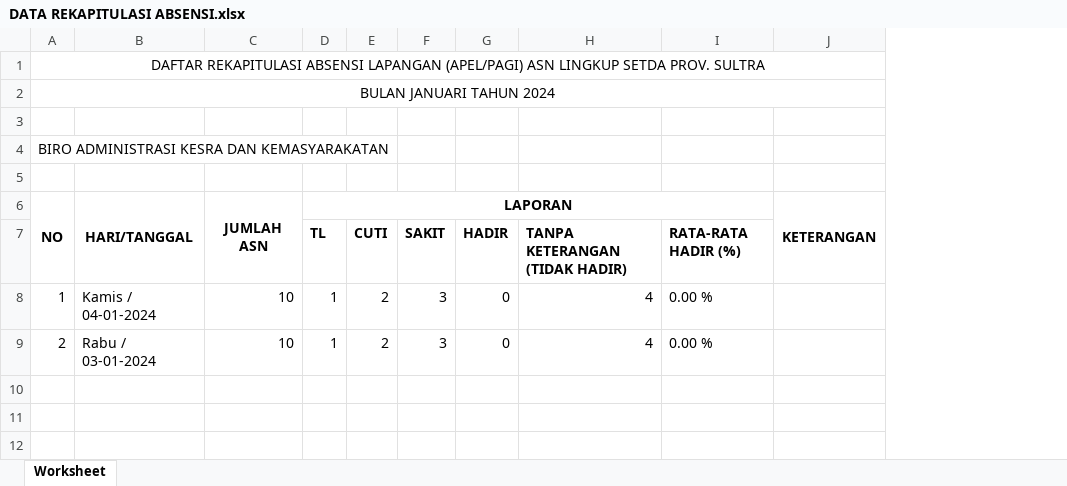
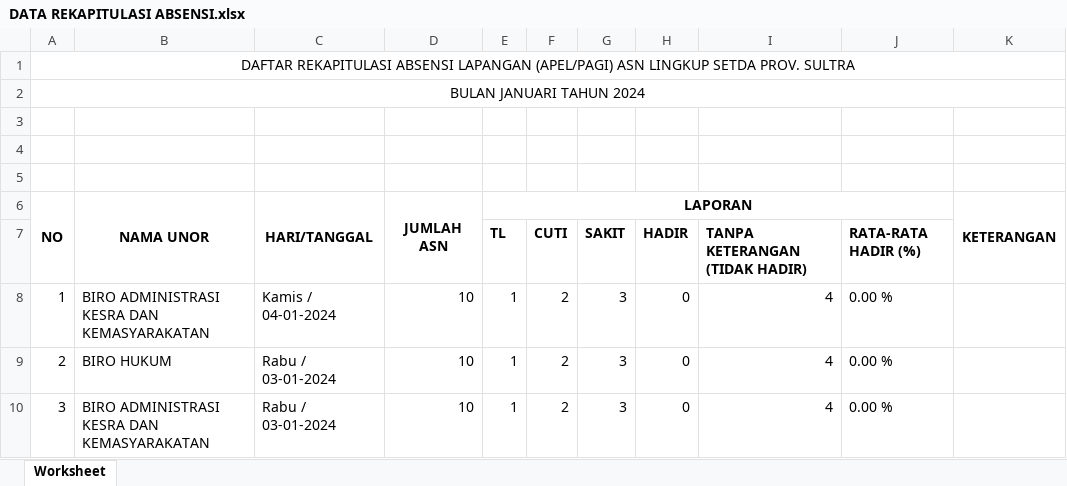
Before and after one commit to adrisaputra/eduk-ortala, an Excel workbook: public/upload/report/DATA REKAPITULASI ABSENSI.xlsx, sheet Worksheet, drawn as a sheet; values as stored, in another font and other column widths than the file's, no borders; the diff names each change by its address in the sheet, - before the commit and + after, or states it on an @@ line.

```diff
--- a/public/upload/report/DATA REKAPITULASI ABSENSI.xlsx (sheet Worksheet)
+++ b/public/upload/report/DATA REKAPITULASI ABSENSI.xlsx (sheet Worksheet)
+column B (NAMA UNOR), rows 8-9: BIRO ADMINISTRASI KESRA DAN KEMASYARAKATAN | BIRO HUKUM
-A4 (NO): BIRO ADMINISTRASI KESRA DAN KEMASYARAKATAN
+A4 (NO): (empty)
+row 10: 3 | BIRO ADMINISTRASI KESRA DAN KEMASYARAKATAN | Rabu / 03-01-2024 | 10 | 1 | 2 | 3 | 0 | 4 | 0.00 %
```
Also changed, not shown: 6 other files.
